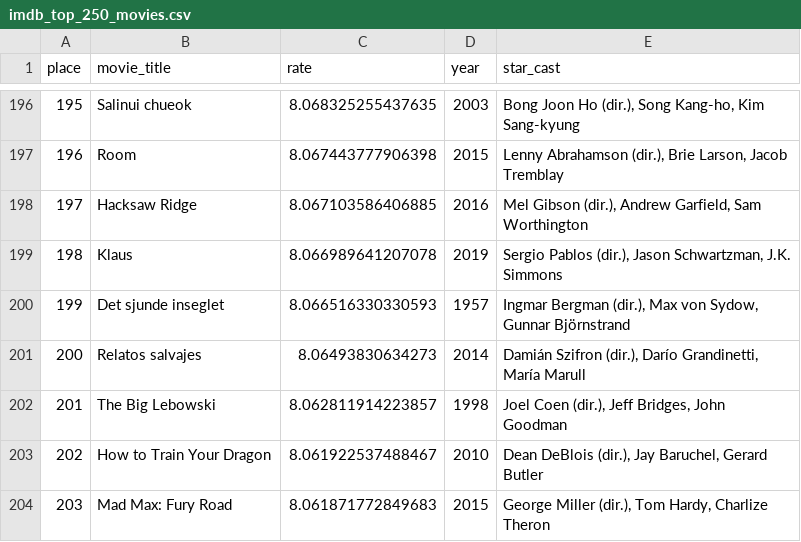
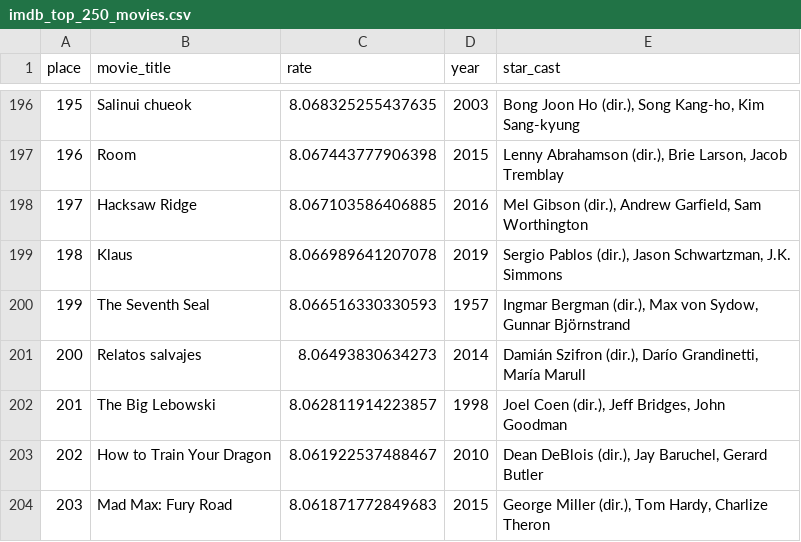
Before and after one commit to vahidkianfar/Cinnamon-Cinema-Movie-Theatre, a CSV file: Cinnamon-Cinema-Movie-Theatre/Scraper/IMDbScraper/imdb_top_250_movies.csv, drawn as a sheet; only a part is shown, gaps mark what is left out.

Commit message:
Update 250 top movies database.

```diff
--- a/Cinnamon-Cinema-Movie-Theatre/Scraper/IMDbScraper/imdb_top_250_movies.csv
+++ b/Cinnamon-Cinema-Movie-Theatre/Scraper/IMDbScraper/imdb_top_250_movies.csv
@@ -199,3 +199,3 @@ place,movie_title,rate,year,star_cast
 198,Klaus,8.066989641207078,2019,"Sergio Pablos (dir.), Jason Schwartzman, J.K. Simmons"
-199,Det sjunde inseglet,8.066516330330593,1957,"Ingmar Bergman (dir.), Max von Sydow, Gunnar Björnstrand"
+199,The Seventh Seal,8.066516330330593,1957,"Ingmar Bergman (dir.), Max von Sydow, Gunnar Björnstrand"
 200,Relatos salvajes,8.06493830634273,2014,"Damián Szifron (dir.), Darío Grandinetti, María Marull"
```
